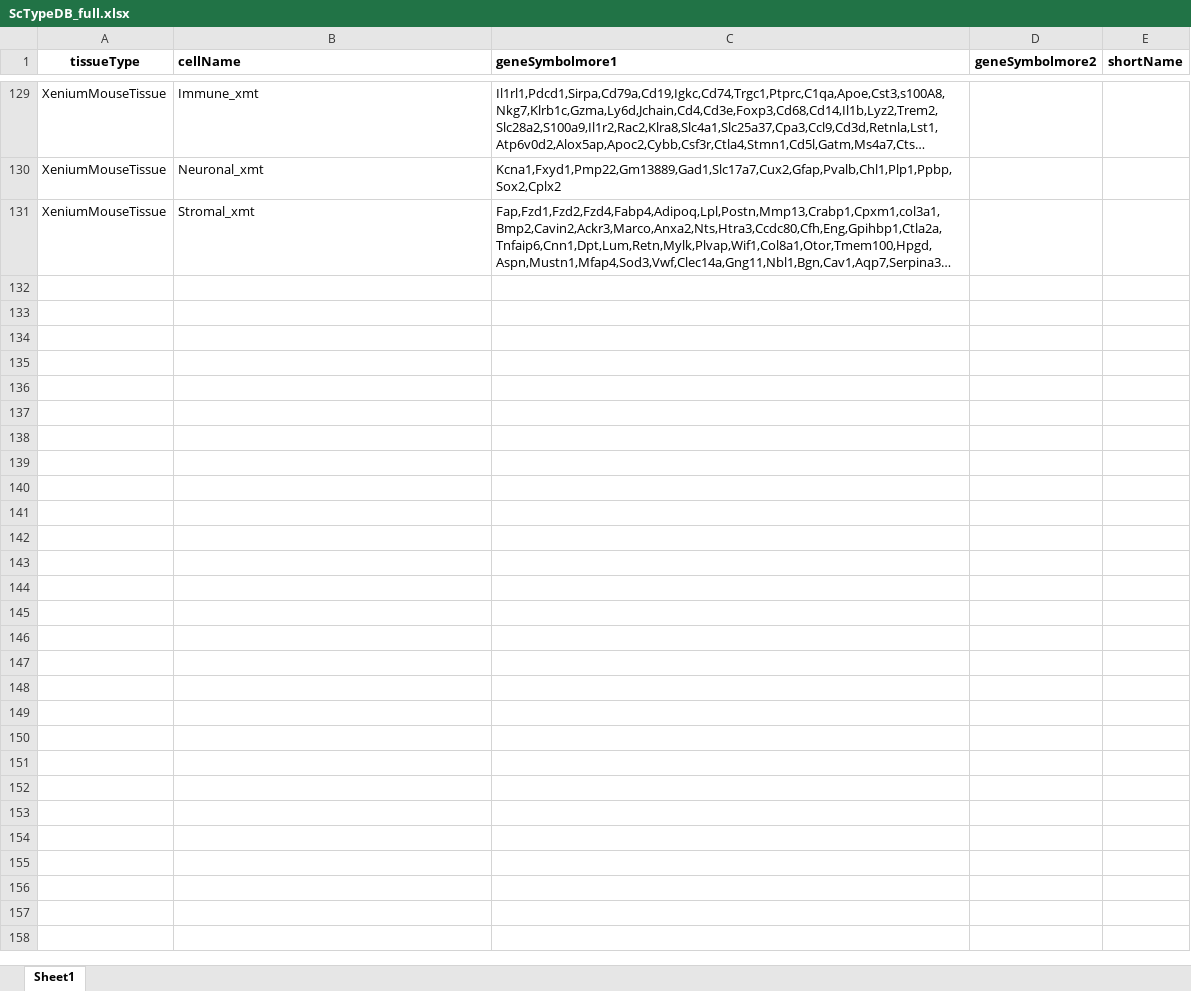
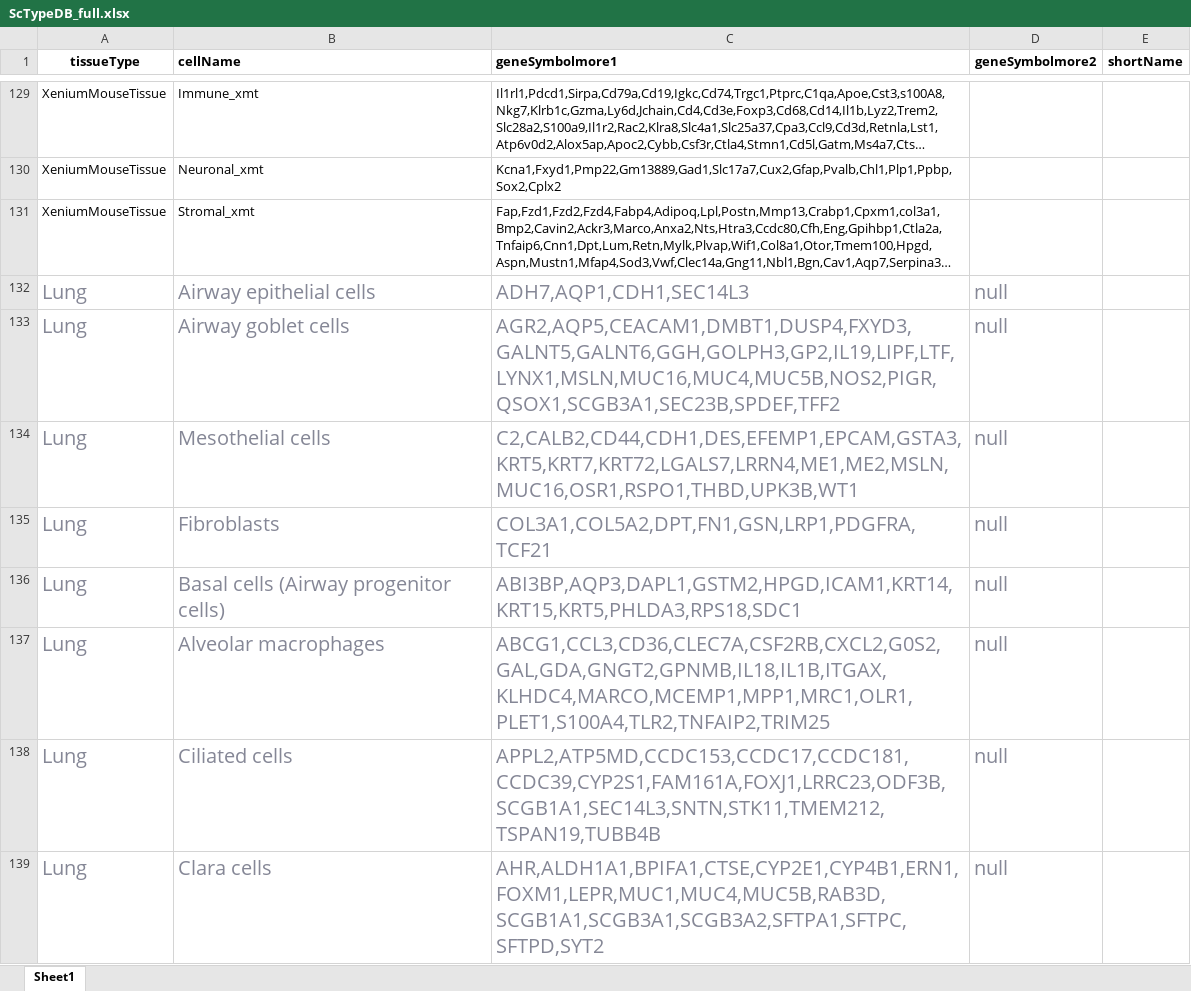
Before and after one commit to jginz/SCCodes, an Excel workbook: ScTypeDB_full.xlsx, sheet Sheet1, drawn as a sheet; only a part is shown, gaps mark what is left out; long unchanged cells end in …; values as stored, in another font and other column widths than the file's, no borders; conditional formats not drawn; the diff covers the shown part only; the diff names each change by its address in the sheet, - before the commit and + after, or states it on an @@ line.

Commit message:
Add files via upload

```diff
--- a/ScTypeDB_full.xlsx (sheet Sheet1)
+++ b/ScTypeDB_full.xlsx (sheet Sheet1)
+row 132: Lung | Airway epithelial cells | ADH7,AQP1,CDH1,SEC14L3 | null
+row 133: Lung | Airway goblet cells | AGR2,AQP5,CEACAM1,DMBT1,DUSP4,FXYD3,GALNT5,GALNT6,GGH,GOLPH3,GP2,IL19,LIPF,LTF,LYNX1,MSLN,MUC16,MUC4,MUC5B,NOS2,PIGR,QSOX1,SCGB3A1,SEC23B,SPDEF,TFF2 | null
+row 134: Lung | Mesothelial cells | C2,CALB2,CD44,CDH1,DES,EFEMP1,EPCAM,GSTA3,KRT5,KRT7,KRT72,LGALS7,LRRN4,ME1,ME2,MSLN,MUC16,OSR1,RSPO1,THBD,UPK3B,WT1 | null
+row 135: Lung | Fibroblasts | COL3A1,COL5A2,DPT,FN1,GSN,LRP1,PDGFRA,TCF21 | null
+row 136: Lung | Basal cells (Airway progenitor cells) | ABI3BP,AQP3,DAPL1,GSTM2,HPGD,ICAM1,KRT14,KRT15,KRT5,PHLDA3,RPS18,SDC1 | null
+row 137: Lung | Alveolar macrophages | ABCG1,CCL3,CD36,CLEC7A,CSF2RB,CXCL2,G0S2,GAL,GDA,GNGT2,GPNMB,IL18,IL1B,ITGAX,KLHDC4,MARCO,MCEMP1,MPP1,MRC1,OLR1,PLET1,S100A4,TLR2,TNFAIP2,TRIM25 | null
+row 138: Lung | Ciliated cells | APPL2,ATP5MD,CCDC153,CCDC17,CCDC181,CCDC39,CYP2S1,FAM161A,FOXJ1,LRRC23,ODF3B,SCGB1A1,SEC14L3,SNTN,STK11,TMEM212,TSPAN19,TUBB4B | null
+row 139: Lung | Clara cells | AHR,ALDH1A1,BPIFA1,CTSE,CYP2E1,CYP4B1,ERN1,FOXM1,LEPR,MUC1,MUC4,MUC5B,RAB3D,SCGB1A1,SCGB3A1,SCGB3A2,SFTPA1,SFTPC,SFTPD,SYT2 | null
```
Also changed, not shown: 7 added rows elsewhere in this sheet.
